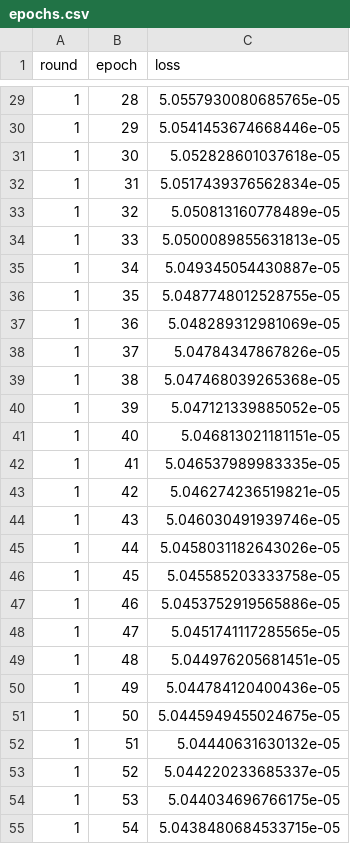
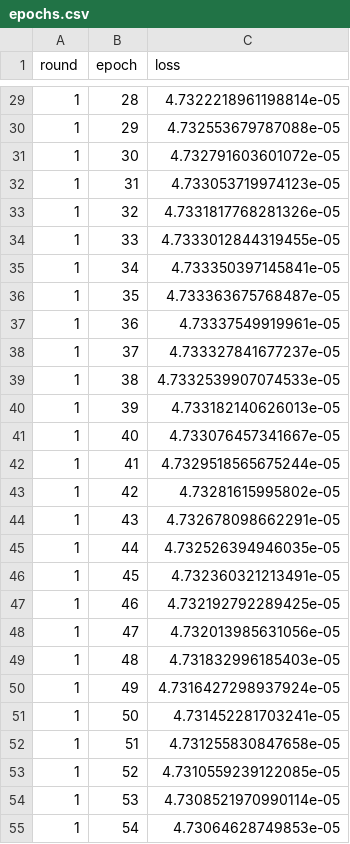
Before and after one commit to Kalamojo/HGDE, a CSV file: results/pokemon_triplet/epochs.csv, drawn as a sheet; only a part is shown, gaps mark what is left out; the diff covers the shown part only.

```diff
--- a/results/pokemon_triplet/epochs.csv
+++ b/results/pokemon_triplet/epochs.csv
@@ -29,27 +29,27 @@ round,epoch,loss
-1,28,5.0557930080685765e-05
-1,29,5.0541453674668446e-05
-1,30,5.052828601037618e-05
-1,31,5.0517439376562834e-05
-1,32,5.050813160778489e-05
-1,33,5.0500089855631813e-05
-1,34,5.049345054430887e-05
-1,35,5.0487748012528755e-05
-1,36,5.048289312981069e-05
-1,37,5.04784347867826e-05
-1,38,5.047468039265368e-05
-1,39,5.047121339885052e-05
-1,40,5.046813021181151e-05
-1,41,5.046537989983335e-05
-1,42,5.046274236519821e-05
-1,43,5.046030491939746e-05
-1,44,5.0458031182643026e-05
-1,45,5.045585203333758e-05
-1,46,5.0453752919565886e-05
-1,47,5.0451741117285565e-05
-1,48,5.044976205681451e-05
-1,49,5.044784120400436e-05
-1,50,5.0445949455024675e-05
-1,51,5.04440631630132e-05
-1,52,5.044220233685337e-05
-1,53,5.044034696766175e-05
-1,54,5.0438480684533715e-05
+1,28,4.7322218961198814e-05
+1,29,4.732553679787088e-05
+1,30,4.732791603601072e-05
+1,31,4.733053719974123e-05
+1,32,4.7331817768281326e-05
+1,33,4.7333012844319455e-05
+1,34,4.733350397145841e-05
+1,35,4.733363675768487e-05
+1,36,4.73337549919961e-05
+1,37,4.733327841677237e-05
+1,38,4.7332539907074533e-05
+1,39,4.733182140626013e-05
+1,40,4.733076457341667e-05
+1,41,4.7329518565675244e-05
+1,42,4.73281615995802e-05
+1,43,4.732678098662291e-05
+1,44,4.732526394946035e-05
+1,45,4.732360321213491e-05
+1,46,4.732192792289425e-05
+1,47,4.732013985631056e-05
+1,48,4.731832996185403e-05
+1,49,4.7316427298937924e-05
+1,50,4.731452281703241e-05
+1,51,4.731255830847658e-05
+1,52,4.7310559239122085e-05
+1,53,4.7308521970990114e-05
+1,54,4.73064628749853e-05
```
Also changed, not shown: 33 edited cells elsewhere in this file, results/pokemon_triplet/assignments.csv, results/pokemon_triplet/history.csv, 15 other files.
